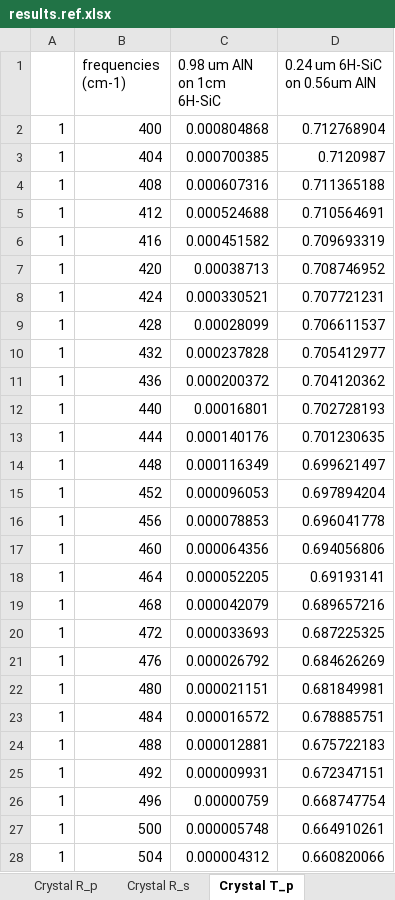
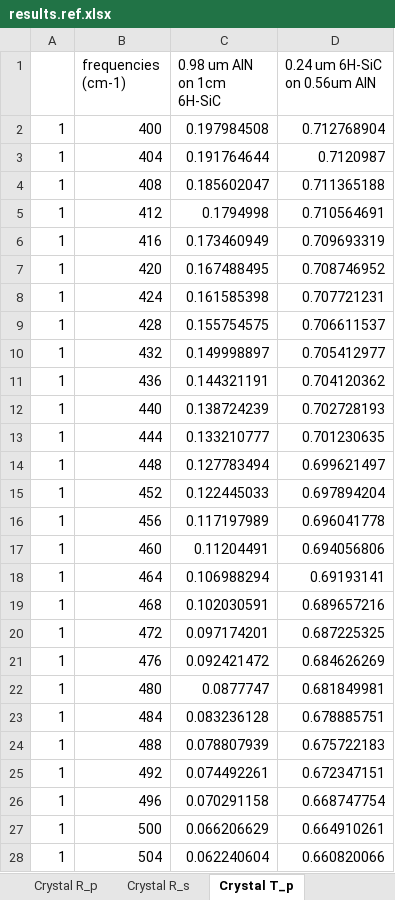
Before and after one commit to JohnKendrick/PDielec, an Excel workbook: Examples/Experiment/AlN/results.ref.xlsx, sheet Crystal T_p, drawn as a sheet; only a part is shown; values as stored, in another font and other column widths than the file's, no borders; the diff covers the shown part only; the diff names each change by its address in the sheet, - before the commit and + after, or states it on an @@ line.

```diff
--- a/Examples/Experiment/AlN/results.ref.xlsx (sheet Crystal T_p)
+++ b/Examples/Experiment/AlN/results.ref.xlsx (sheet Crystal T_p)
-C2 (0.98 um AlN on 1cm 6H-SiC): 0.000804868
+C2 (0.98 um AlN on 1cm 6H-SiC): 0.197984508
-C3 (0.98 um AlN on 1cm 6H-SiC): 0.000700385
+C3 (0.98 um AlN on 1cm 6H-SiC): 0.191764644
-C4 (0.98 um AlN on 1cm 6H-SiC): 0.000607316
+C4 (0.98 um AlN on 1cm 6H-SiC): 0.185602047
-C5 (0.98 um AlN on 1cm 6H-SiC): 0.000524688
+C5 (0.98 um AlN on 1cm 6H-SiC): 0.1794998
-C6 (0.98 um AlN on 1cm 6H-SiC): 0.000451582
+C6 (0.98 um AlN on 1cm 6H-SiC): 0.173460949
-C7 (0.98 um AlN on 1cm 6H-SiC): 0.00038713
+C7 (0.98 um AlN on 1cm 6H-SiC): 0.167488495
-C8 (0.98 um AlN on 1cm 6H-SiC): 0.000330521
+C8 (0.98 um AlN on 1cm 6H-SiC): 0.161585398
-C9 (0.98 um AlN on 1cm 6H-SiC): 0.00028099
+C9 (0.98 um AlN on 1cm 6H-SiC): 0.155754575
-C10 (0.98 um AlN on 1cm 6H-SiC): 0.000237828
+C10 (0.98 um AlN on 1cm 6H-SiC): 0.149998897
-C11 (0.98 um AlN on 1cm 6H-SiC): 0.000200372
+C11 (0.98 um AlN on 1cm 6H-SiC): 0.144321191
-C12 (0.98 um AlN on 1cm 6H-SiC): 0.00016801
+C12 (0.98 um AlN on 1cm 6H-SiC): 0.138724239
-C13 (0.98 um AlN on 1cm 6H-SiC): 0.000140176
+C13 (0.98 um AlN on 1cm 6H-SiC): 0.133210777
-C14 (0.98 um AlN on 1cm 6H-SiC): 0.000116349
+C14 (0.98 um AlN on 1cm 6H-SiC): 0.127783494
-C15 (0.98 um AlN on 1cm 6H-SiC): 0.000096053
+C15 (0.98 um AlN on 1cm 6H-SiC): 0.122445033
-C16 (0.98 um AlN on 1cm 6H-SiC): 0.000078853
+C16 (0.98 um AlN on 1cm 6H-SiC): 0.117197989
-C17 (0.98 um AlN on 1cm 6H-SiC): 0.000064356
+C17 (0.98 um AlN on 1cm 6H-SiC): 0.11204491
-C18 (0.98 um AlN on 1cm 6H-SiC): 0.000052205
+C18 (0.98 um AlN on 1cm 6H-SiC): 0.106988294
-C19 (0.98 um AlN on 1cm 6H-SiC): 0.000042079
+C19 (0.98 um AlN on 1cm 6H-SiC): 0.102030591
-C20 (0.98 um AlN on 1cm 6H-SiC): 0.000033693
+C20 (0.98 um AlN on 1cm 6H-SiC): 0.097174201
-C21 (0.98 um AlN on 1cm 6H-SiC): 0.000026792
+C21 (0.98 um AlN on 1cm 6H-SiC): 0.092421472
-C22 (0.98 um AlN on 1cm 6H-SiC): 0.000021151
+C22 (0.98 um AlN on 1cm 6H-SiC): 0.0877747
-C23 (0.98 um AlN on 1cm 6H-SiC): 0.000016572
+C23 (0.98 um AlN on 1cm 6H-SiC): 0.083236128
-C24 (0.98 um AlN on 1cm 6H-SiC): 0.000012881
+C24 (0.98 um AlN on 1cm 6H-SiC): 0.078807939
-C25 (0.98 um AlN on 1cm 6H-SiC): 0.000009931
+C25 (0.98 um AlN on 1cm 6H-SiC): 0.074492261
-C26 (0.98 um AlN on 1cm 6H-SiC): 0.00000759
+C26 (0.98 um AlN on 1cm 6H-SiC): 0.070291158
-C27 (0.98 um AlN on 1cm 6H-SiC): 0.000005748
+C27 (0.98 um AlN on 1cm 6H-SiC): 0.066206629
-C28 (0.98 um AlN on 1cm 6H-SiC): 0.000004312
+C28 (0.98 um AlN on 1cm 6H-SiC): 0.062240604
```
Also changed, not shown: 130 edited cells elsewhere in this sheet, sheet Crystal T_s, sheet Crystal A_s, sheet Crystal A_p, sheet Crystal R_s, sheet Crystal R_p, Examples/AbInit/BaTiO3-phonana/results.ref.xlsx, Examples/Crystal/Na2SO42_C17/results.ref.xlsx, 5 other files.
